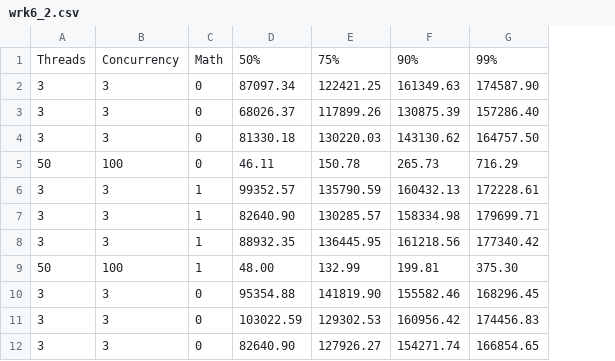
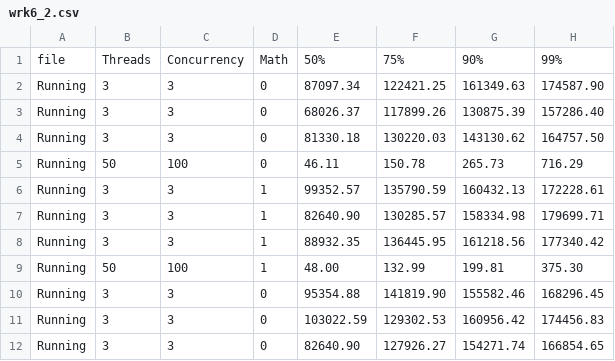
Before and after one commit to chandaweia/lbtest, a CSV file: wrk6_2.csv, drawn as a sheet; only a part is shown; the diff names each change by its address in the sheet, - before the commit and + after, or states it on an @@ line.

```diff
--- a/wrk6_2.csv
+++ b/wrk6_2.csv
+column A, rows 1-12: file | Running | Running | Running | Running | Running | Running | Running | Running | Running | Running | Running
```
Also changed, not shown: 1 other file.
